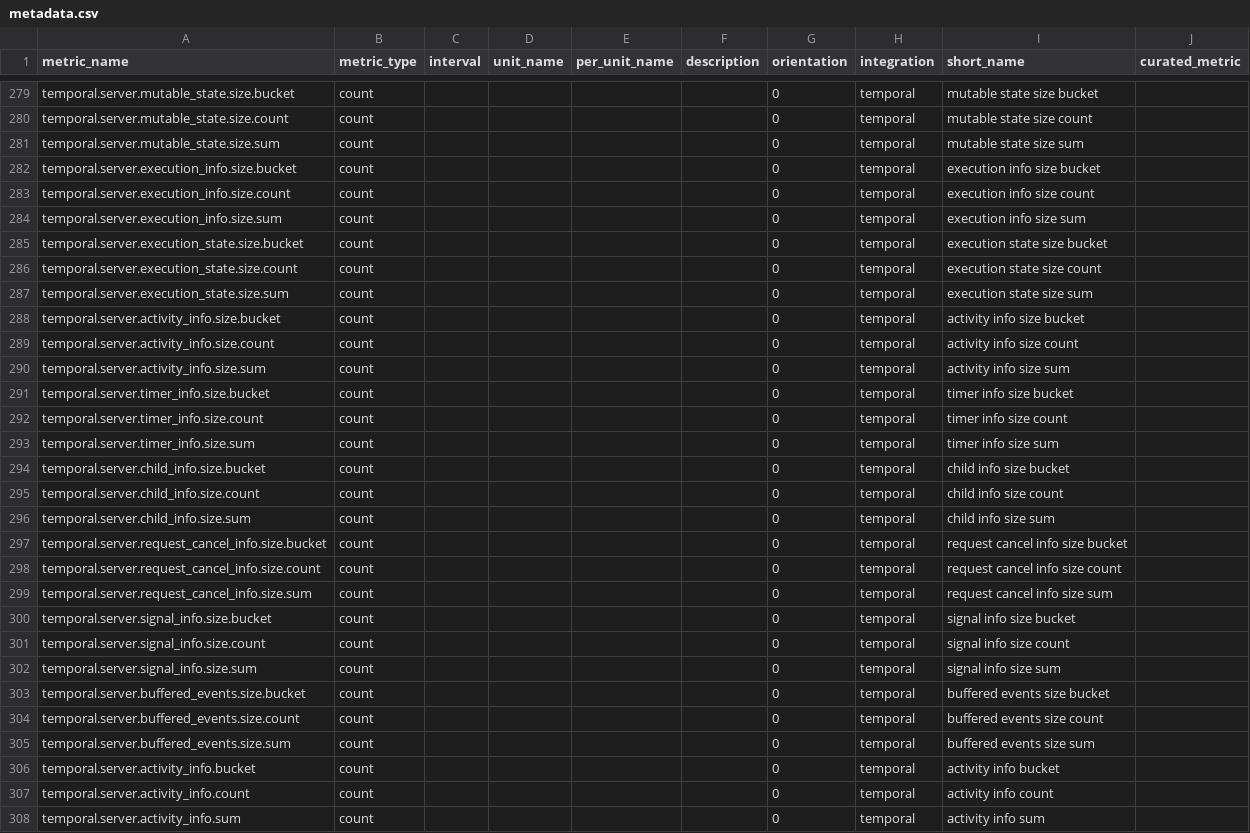
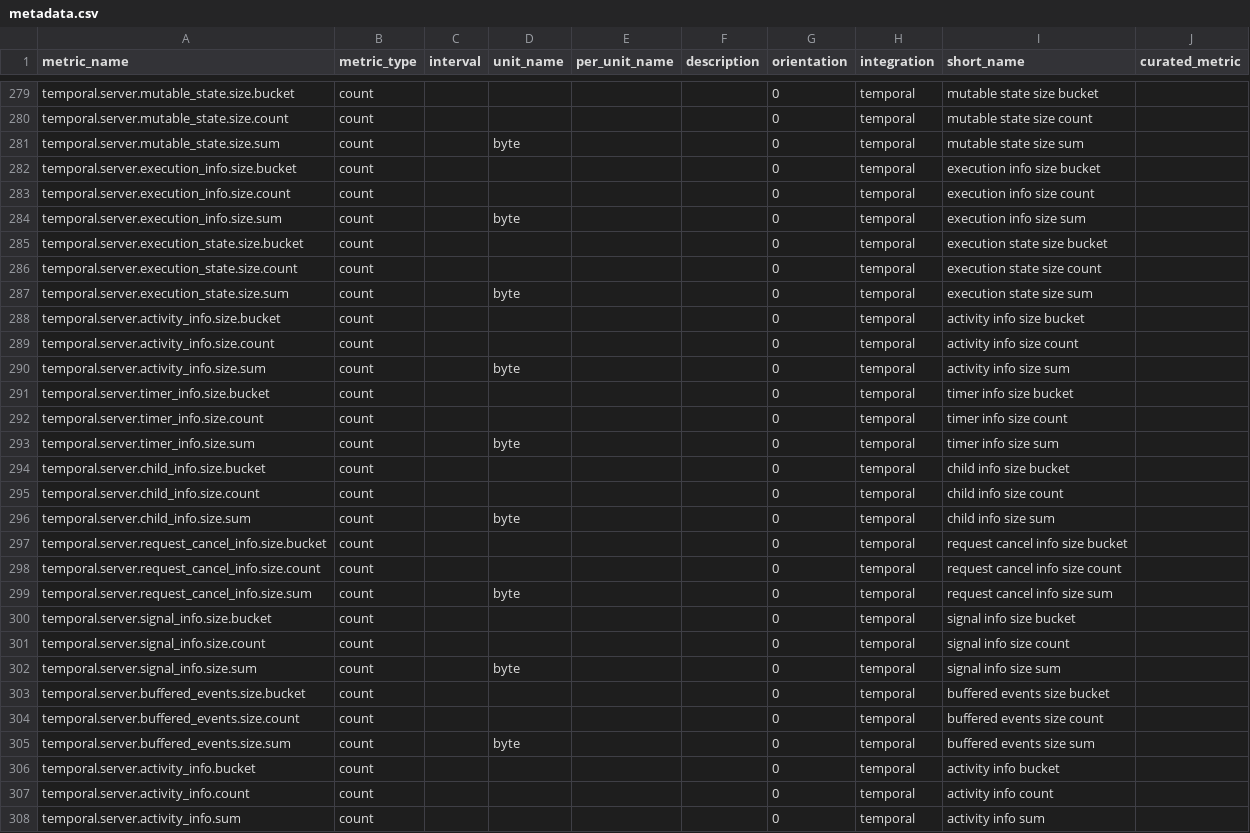
Before and after one commit to vladas-visma/integrations-core, a CSV file: temporal/metadata.csv, drawn as a sheet; only a part is shown, gaps mark what is left out; the diff covers the shown part only.

Commit message:
Add descriptions and units to metadata.csv

```diff
--- a/temporal/metadata.csv
+++ b/temporal/metadata.csv
@@ -280,27 +280,27 @@ temporal.server.mutable_state.size.bucket,count,,,,,0,temporal,mutable state siz
 temporal.server.mutable_state.size.count,count,,,,,0,temporal,mutable state size count,
-temporal.server.mutable_state.size.sum,count,,,,,0,temporal,mutable state size sum,
+temporal.server.mutable_state.size.sum,count,,byte,,,0,temporal,mutable state size sum,
 temporal.server.execution_info.size.bucket,count,,,,,0,temporal,execution info size bucket,
 temporal.server.execution_info.size.count,count,,,,,0,temporal,execution info size count,
-temporal.server.execution_info.size.sum,count,,,,,0,temporal,execution info size sum,
+temporal.server.execution_info.size.sum,count,,byte,,,0,temporal,execution info size sum,
 temporal.server.execution_state.size.bucket,count,,,,,0,temporal,execution state size bucket,
 temporal.server.execution_state.size.count,count,,,,,0,temporal,execution state size count,
-temporal.server.execution_state.size.sum,count,,,,,0,temporal,execution state size sum,
+temporal.server.execution_state.size.sum,count,,byte,,,0,temporal,execution state size sum,
 temporal.server.activity_info.size.bucket,count,,,,,0,temporal,activity info size bucket,
 temporal.server.activity_info.size.count,count,,,,,0,temporal,activity info size count,
-temporal.server.activity_info.size.sum,count,,,,,0,temporal,activity info size sum,
+temporal.server.activity_info.size.sum,count,,byte,,,0,temporal,activity info size sum,
 temporal.server.timer_info.size.bucket,count,,,,,0,temporal,timer info size bucket,
 temporal.server.timer_info.size.count,count,,,,,0,temporal,timer info size count,
-temporal.server.timer_info.size.sum,count,,,,,0,temporal,timer info size sum,
+temporal.server.timer_info.size.sum,count,,byte,,,0,temporal,timer info size sum,
 temporal.server.child_info.size.bucket,count,,,,,0,temporal,child info size bucket,
 temporal.server.child_info.size.count,count,,,,,0,temporal,child info size count,
-temporal.server.child_info.size.sum,count,,,,,0,temporal,child info size sum,
+temporal.server.child_info.size.sum,count,,byte,,,0,temporal,child info size sum,
 temporal.server.request_cancel_info.size.bucket,count,,,,,0,temporal,request cancel info size bucket,
 temporal.server.request_cancel_info.size.count,count,,,,,0,temporal,request cancel info size count,
-temporal.server.request_cancel_info.size.sum,count,,,,,0,temporal,request cancel info size sum,
+temporal.server.request_cancel_info.size.sum,count,,byte,,,0,temporal,request cancel info size sum,
 temporal.server.signal_info.size.bucket,count,,,,,0,temporal,signal info size bucket,
 temporal.server.signal_info.size.count,count,,,,,0,temporal,signal info size count,
-temporal.server.signal_info.size.sum,count,,,,,0,temporal,signal info size sum,
+temporal.server.signal_info.size.sum,count,,byte,,,0,temporal,signal info size sum,
 temporal.server.buffered_events.size.bucket,count,,,,,0,temporal,buffered events size bucket,
 temporal.server.buffered_events.size.count,count,,,,,0,temporal,buffered events size count,
-temporal.server.buffered_events.size.sum,count,,,,,0,temporal,buffered events size sum,
+temporal.server.buffered_events.size.sum,count,,byte,,,0,temporal,buffered events size sum,
 temporal.server.activity_info.bucket,count,,,,,0,temporal,activity info bucket,
```
Also changed, not shown: 46 edited cells elsewhere in this file, 1 other file.
